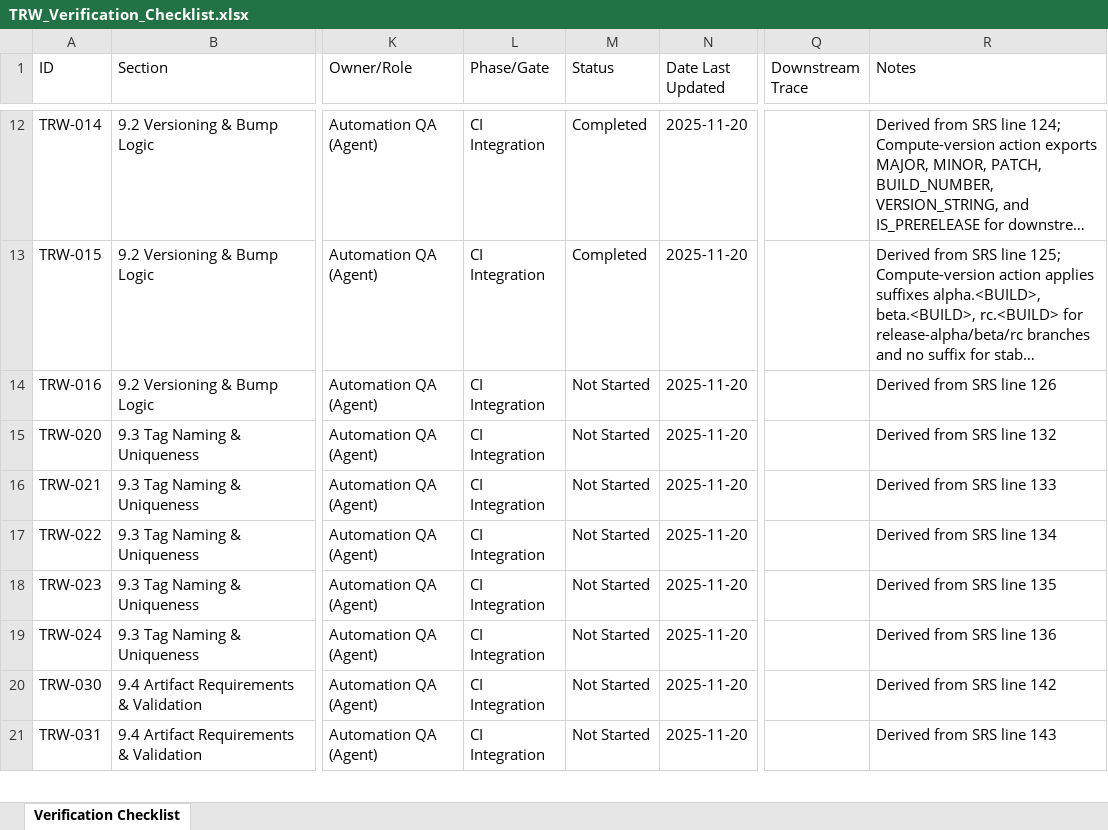
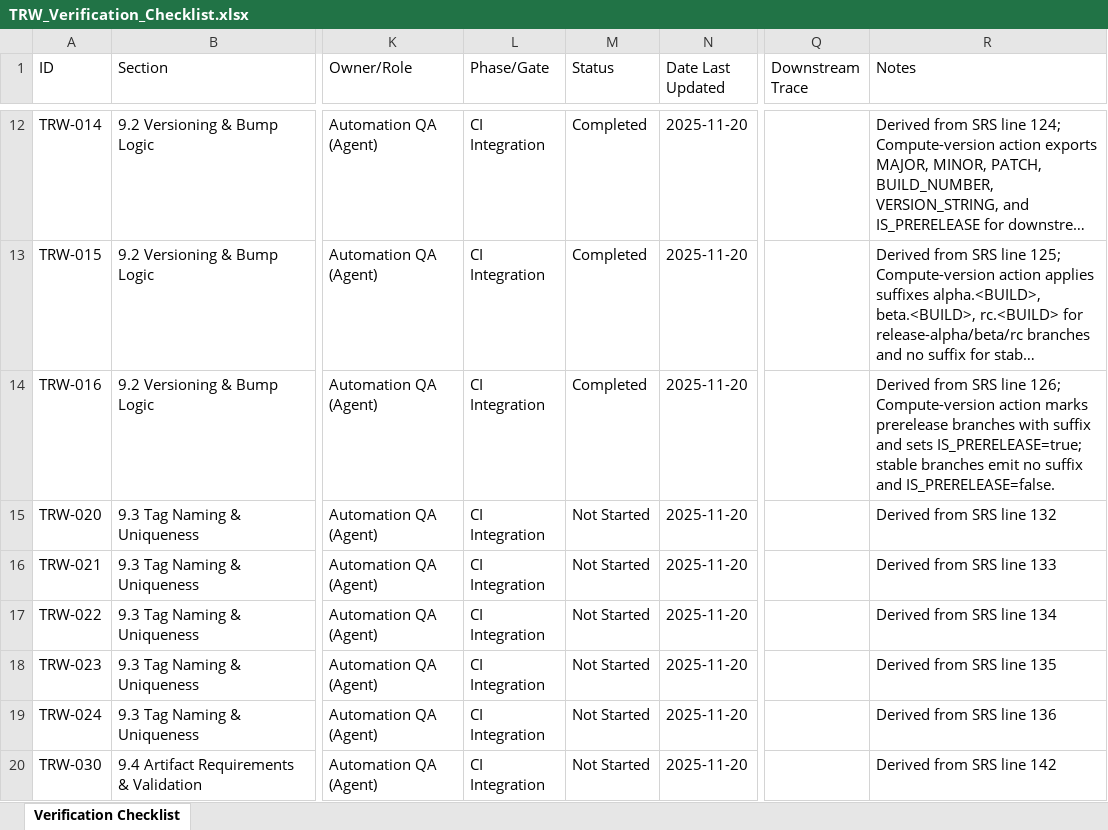
Before and after one commit to LabVIEW-Community-CI-CD/labview-icon-editor-sandbox, an Excel workbook: docs/requirements/TRW_Verification_Checklist.xlsx, sheet Verification Checklist, drawn as a sheet; only a part is shown, gaps mark what is left out; the shorter side is filled out with more unchanged rows; long unchanged cells end in …; values as stored, in another font and other column widths than the file's, no borders; the diff names each change by its address in the sheet, - before the commit and + after, or states it on an @@ line.

```diff
--- a/docs/requirements/TRW_Verification_Checklist.xlsx (sheet Verification Checklist)
+++ b/docs/requirements/TRW_Verification_Checklist.xlsx (sheet Verification Checklist)
-M14 (Status): Not Started
+M14 (Status): Completed
-R14 (Notes): …SRS line 126
+R14 (Notes): …SRS line 126; Compute-version action marks prerelease branches with suffix and sets IS_PRERELEASE=true; stable branches emit no suffix and IS_PRERELEASE=false.
```
Also changed, not shown: 3 other files.
